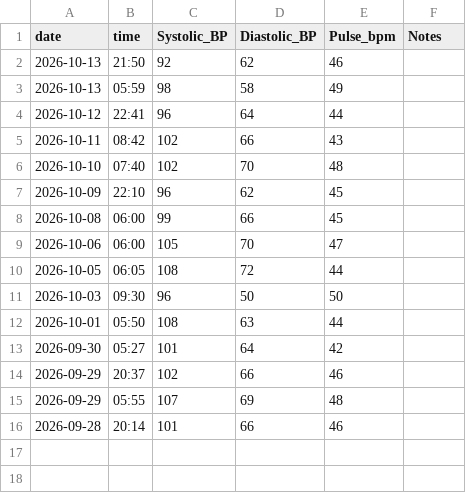
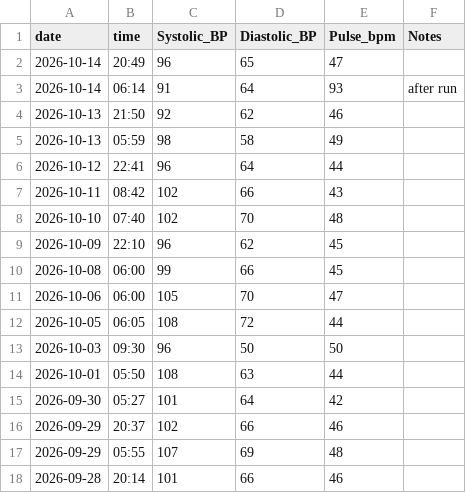
Before and after one commit to kaevinlaw/health_track, a CSV file: blood_pressure_2026.csv, drawn as a sheet.

```diff
--- a/blood_pressure_2026.csv
+++ b/blood_pressure_2026.csv
@@ -1,2 +1,4 @@
 date,time,Systolic_BP,Diastolic_BP,Pulse_bpm,Notes
+2026-10-14,20:49,96,65,47,
+2026-10-14,06:14,91,64,93,after run
 2026-10-13,21:50,92,62,46,
```
Also changed, not shown: food.csv, training_2026.csv, 1 other file.
